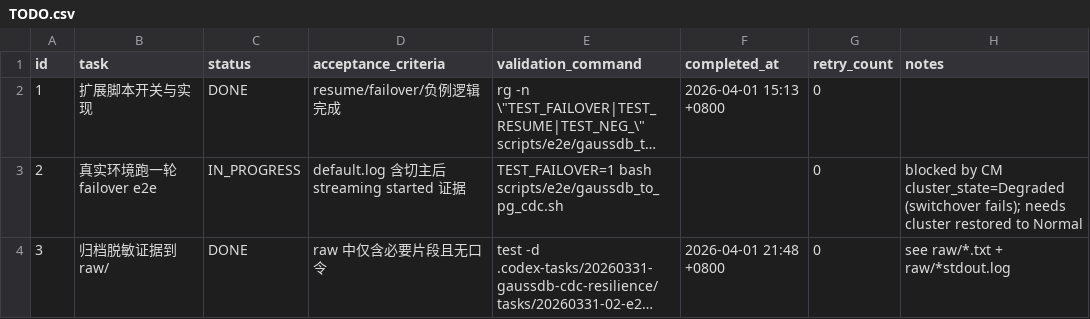
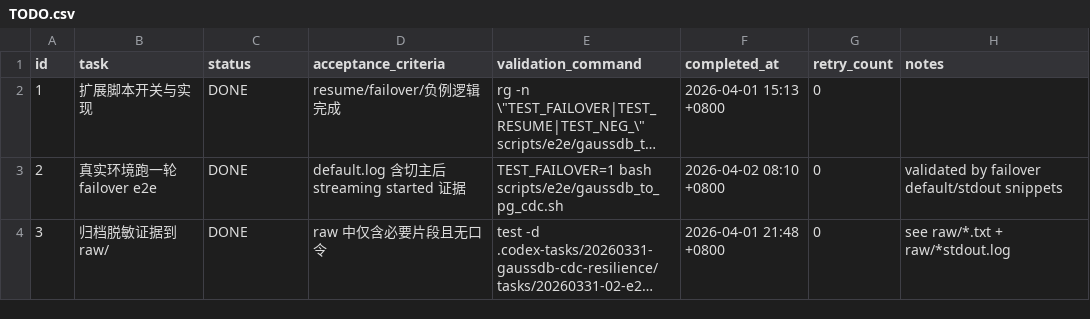
Before and after one commit to liumingjian/ape-dts, a CSV file: .codex-tasks/20260331-gaussdb-cdc-resilience/tasks/20260331-02-e2e-script/TODO.csv, drawn as a sheet; long unchanged cells end in …; the diff names each change by its address in the sheet, - before the commit and + after, or states it on an @@ line.

```diff
--- a/.codex-tasks/20260331-gaussdb-cdc-resilience/tasks/20260331-02-e2e-script/TODO.csv
+++ b/.codex-tasks/20260331-gaussdb-cdc-resilience/tasks/20260331-02-e2e-script/TODO.csv
-C3 (status): IN_PROGRESS
+C3 (status): DONE
-F3 (completed_at): (empty)
+F3 (completed_at): 2026-04-02 08:10 +0800
-H3 (notes): blocked by CM cluster_state=Degraded (switchover fails); needs cluster restored to Normal
+H3 (notes): validated by failover default/stdout snippets
```
Also changed, not shown: .codex-tasks/20260331-gaussdb-cdc-resilience/SUBTASKS.csv, .codex-tasks/20260331-gaussdb-cdc-resilience/tasks/20260331-04-docs/TODO.csv, 11 other files.
